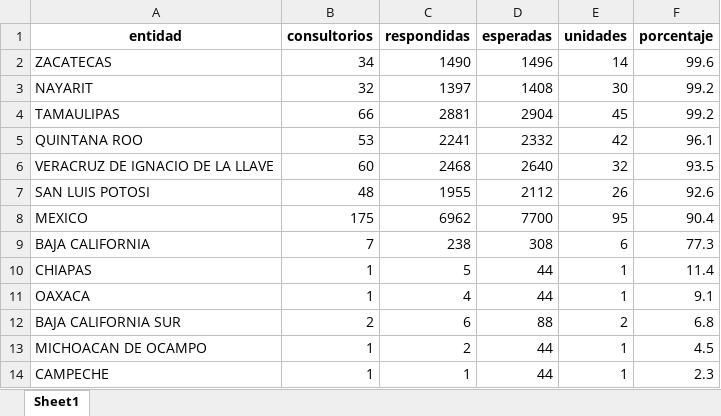
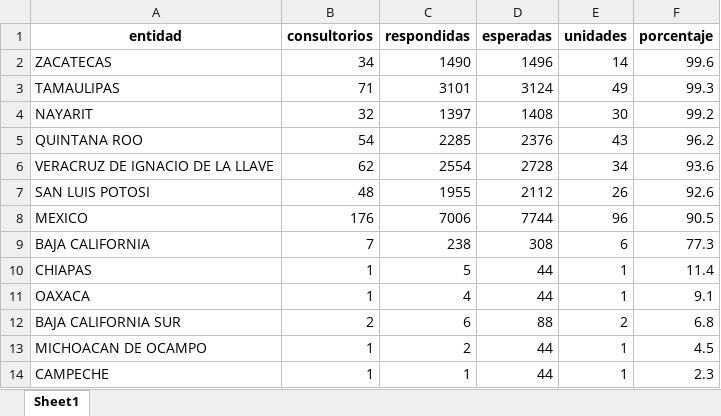
Before and after one commit to servicios-imss-b/informe--de-ang, an Excel workbook: tabla_entidades.xlsx, sheet Sheet1, drawn as a sheet; values as stored, in another font and other column widths than the file's, no borders; removed rows and columns are numbered as before the commit, all else as after; the diff names each change by its address in the sheet, - before the commit and + after, or states it on an @@ line.

```diff
--- a/tabla_entidades.xlsx (sheet Sheet1)
+++ b/tabla_entidades.xlsx (sheet Sheet1)
+row 3: TAMAULIPAS | 71 | 3101 | 3124 | 49 | 99.3
-row 4: TAMAULIPAS | 66 | 2881 | 2904 | 45 | 99.2
-B5 (consultorios): 53
+B5 (consultorios): 54
-C5 (respondidas): 2241
+C5 (respondidas): 2285
-D5 (esperadas): 2332
+D5 (esperadas): 2376
-E5 (unidades): 42
+E5 (unidades): 43
-F5 (porcentaje): 96.1
+F5 (porcentaje): 96.2
-B6 (consultorios): 60
+B6 (consultorios): 62
-C6 (respondidas): 2468
+C6 (respondidas): 2554
-D6 (esperadas): 2640
+D6 (esperadas): 2728
-E6 (unidades): 32
+E6 (unidades): 34
-F6 (porcentaje): 93.5
+F6 (porcentaje): 93.6
-B8 (consultorios): 175
+B8 (consultorios): 176
-C8 (respondidas): 6962
+C8 (respondidas): 7006
-D8 (esperadas): 7700
+D8 (esperadas): 7744
-E8 (unidades): 95
+E8 (unidades): 96
-F8 (porcentaje): 90.4
+F8 (porcentaje): 90.5
```
Also changed, not shown: tabla_avance.xlsx, tabla_unidades.xlsx, 1 other file.
